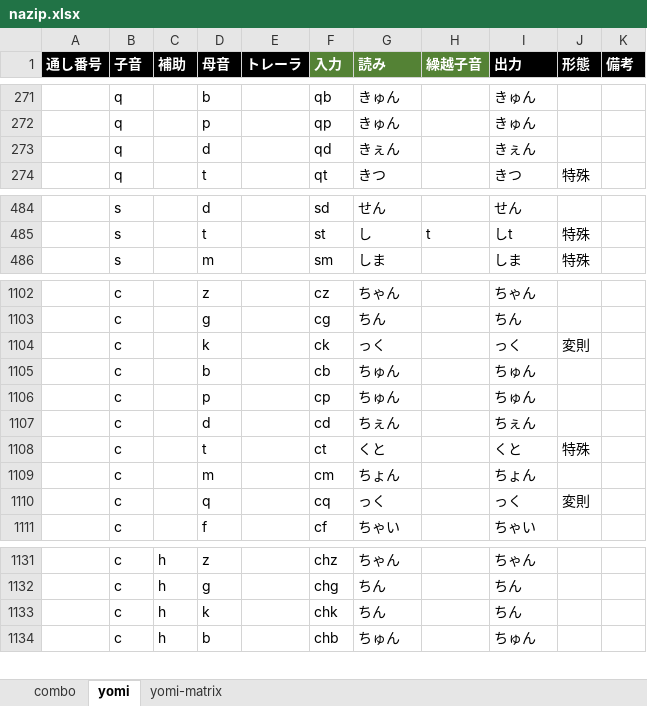
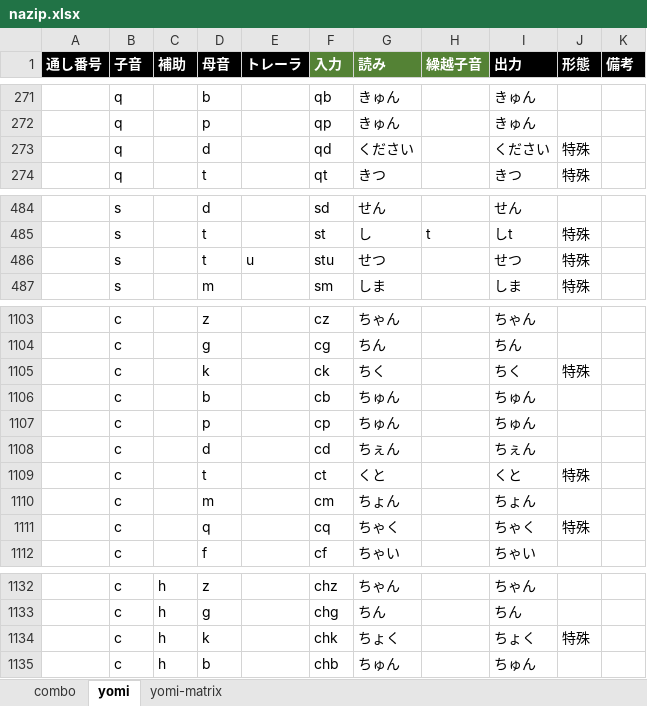
Before and after one commit to rytzk/SharePool, an Excel workbook: nazip.xlsx, sheet yomi, drawn as a sheet; only a part is shown, gaps mark what is left out; values as stored, in another font and other column widths than the file's, no borders; conditional formats not drawn; addresses are those after the commit; the diff names each change by its address in the sheet, - before the commit and + after, or states it on an @@ line.

```diff
--- a/nazip.xlsx (sheet yomi)
+++ b/nazip.xlsx (sheet yomi)
-G273 (読み): きぇん
+G273 (読み): ください
-I273 (出力): きぇん
+I273 (出力): ください
-J273 (形態): (empty)
+J273 (形態): 特殊
+row 486:  | s |  | t | u | stu | せつ |  | せつ | 特殊
-G1105 (読み): っく
+G1105 (読み): ちく
-I1105 (出力): っく
+I1105 (出力): ちく
-J1105 (形態): 変則
+J1105 (形態): 特殊
-G1111 (読み): っく
+G1111 (読み): ちゃく
-I1111 (出力): っく
+I1111 (出力): ちゃく
-J1111 (形態): 変則
+J1111 (形態): 特殊
-G1134 (読み): ちん
+G1134 (読み): ちょく
-I1134 (出力): ちん
+I1134 (出力): ちょく
-J1134 (形態): (empty)
+J1134 (形態): 特殊
```
Also changed, not shown: sheet yomi-matrix, 1 other file.
